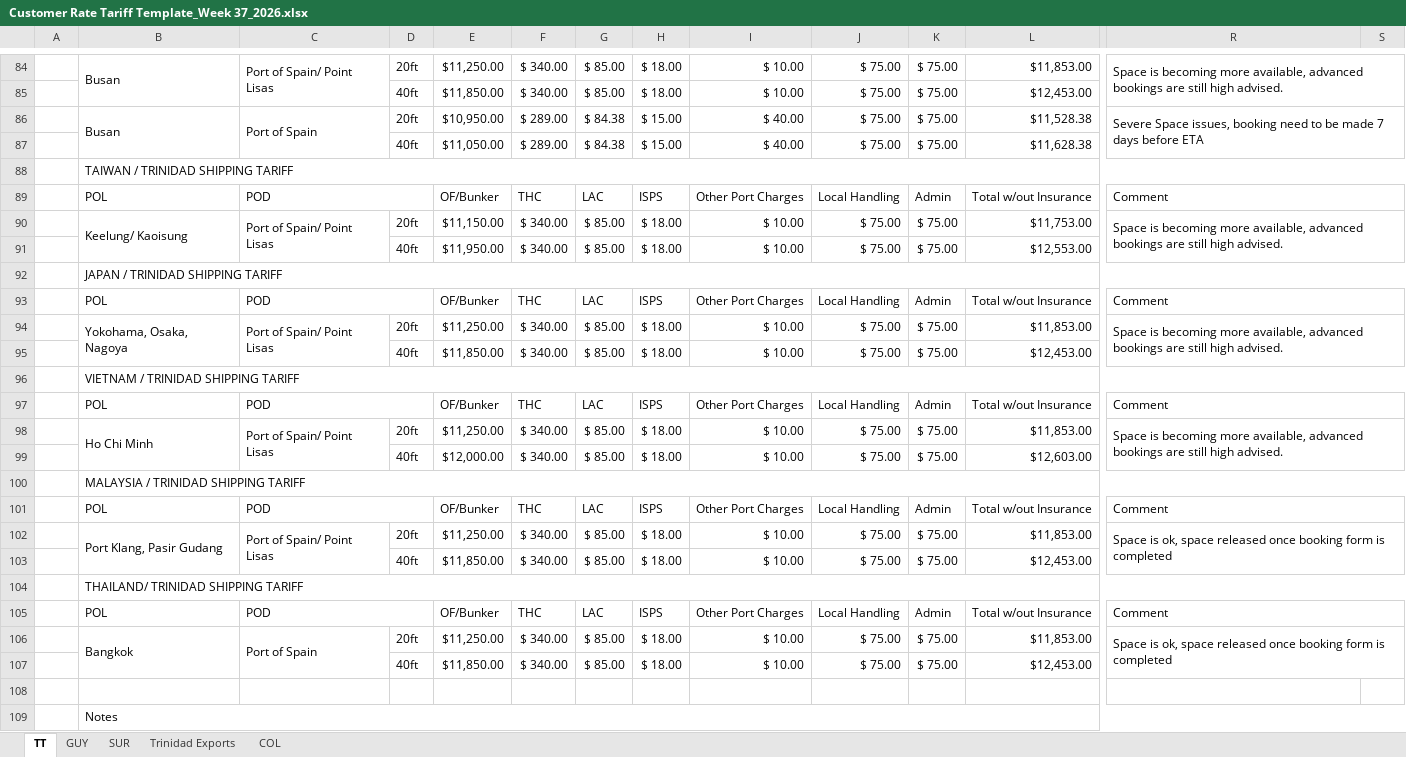
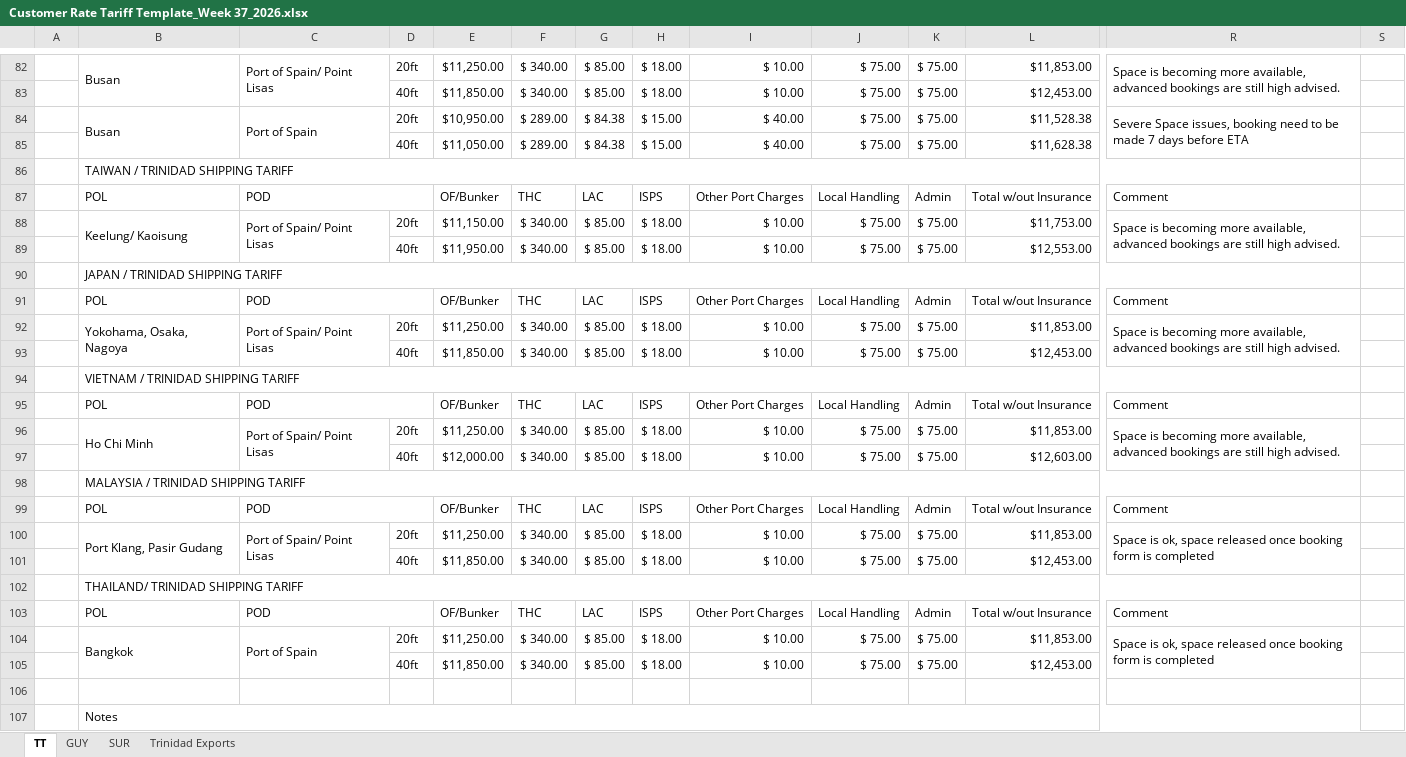
Before and after one commit to CubbyCargo/FCl-rates, an Excel workbook: Customer Rate Tariff Template_Week 37_2026.xlsx, sheet TT, drawn as a sheet; only a part is shown, gaps mark what is left out; values as stored, in another font and other column widths than the file's, no cell formats; charts and pictures not drawn; 1 other sheet too large or unreadable and not compared; removed rows and columns are numbered as before the commit, all else as after; the diff covers the shown part only; the diff names each change by its address in the sheet, - before the commit and + after, or states it on an @@ line.

```diff
--- a/Customer Rate Tariff Template_Week 37_2026.xlsx (sheet TT)
+++ b/Customer Rate Tariff Template_Week 37_2026.xlsx (sheet TT)
-sheet tab: COL
-R84:S85 merged
+R82:R83 merged
-R86:S87 merged
+R84:R85 merged
-B88:S88 merged
+B86:R86 merged
-R89:S89 merged
-R90:S91 merged
+R88:R89 merged
-B92:S92 merged
+B90:R90 merged
-R93:S93 merged
-R94:S95 merged
+R92:R93 merged
-B96:S96 merged
+B94:R94 merged
-R97:S97 merged
-R98:S99 merged
+R96:R97 merged
-B100:S100 merged
+B98:R98 merged
-R101:S101 merged
-R102:S103 merged
+R100:R101 merged
-B104:S104 merged
+B102:R102 merged
-R105:S105 merged
-R106:S107 merged
+R104:R105 merged
-B109:S109 merged
+B107:R107 merged
```
Also changed, not shown: 2 removed rows, 2 edited cells and merged cells elsewhere in this sheet, sheet SUR, cell formats, formulas that keep their value, hidden cells, charts or pictures.
